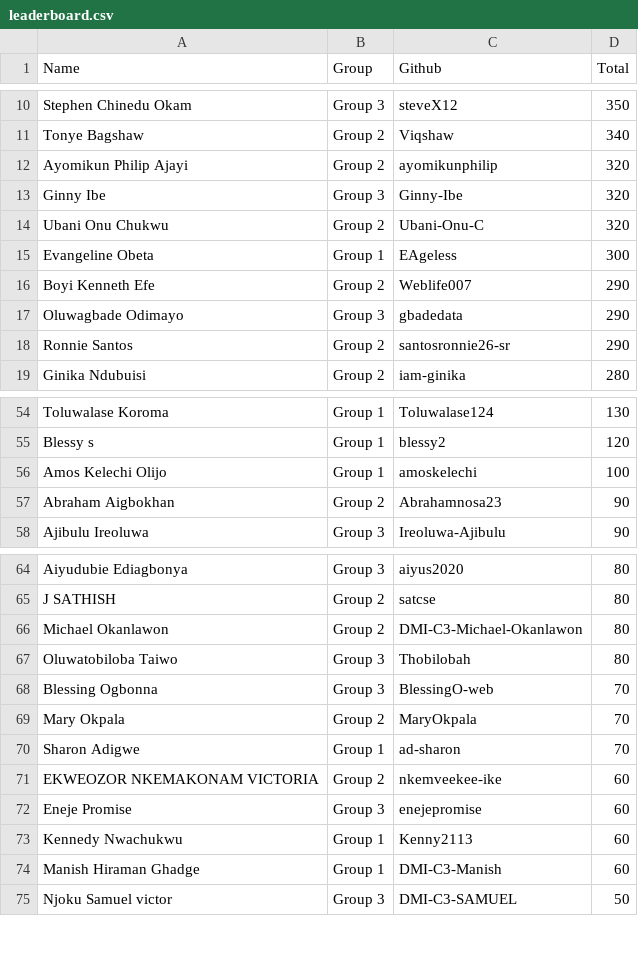
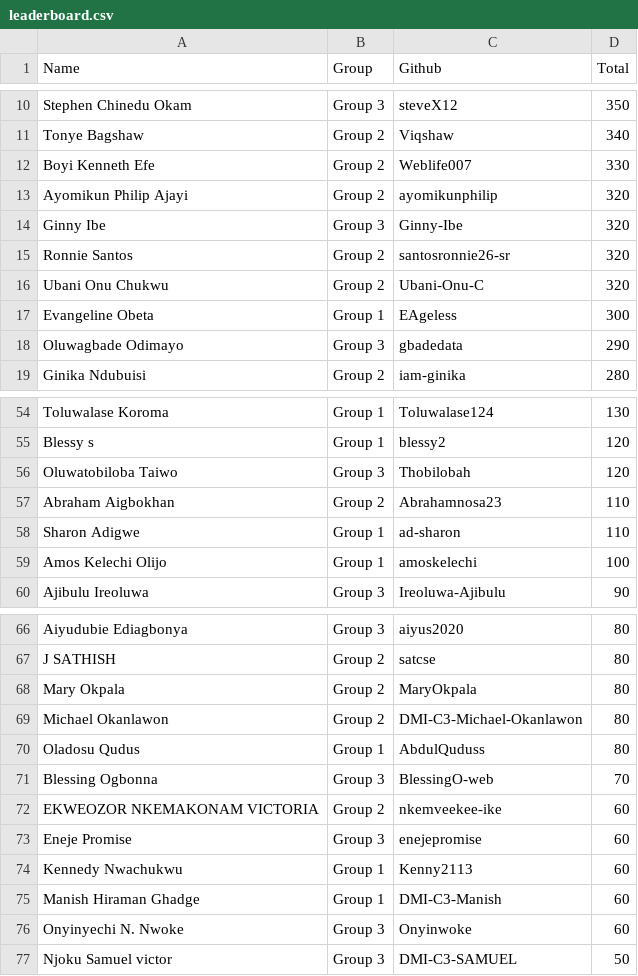
Before and after one commit to pravinmishraaws/dmi.pravinmishra.com, a CSV file: data/leaderboard.csv, drawn as a sheet; only a part is shown, gaps mark what is left out; removed rows and columns are numbered as before the commit, all else as after; the diff covers the shown part only; the diff names each change by its address in the sheet, - before the commit and + after, or states it on an @@ line.

Commit message:
Update leaderboard + badge pages — automated review run 2026-07-17T18:07:41+00:00

```diff
--- a/data/leaderboard.csv
+++ b/data/leaderboard.csv
+row 12: Boyi Kenneth Efe | Group 2 | Weblife007 | 330
+row 15: Ronnie Santos | Group 2 | santosronnie26-sr | 320
-row 16: Boyi Kenneth Efe | Group 2 | Weblife007 | 290
-row 18: Ronnie Santos | Group 2 | santosronnie26-sr | 290
+row 56: Oluwatobiloba Taiwo | Group 3 | Thobilobah | 120
+row 57: Abraham Aigbokhan | Group 2 | Abrahamnosa23 | 110
+row 58: Sharon Adigwe | Group 1 | ad-sharon | 110
-row 57: Abraham Aigbokhan | Group 2 | Abrahamnosa23 | 90
+row 68: Mary Okpala | Group 2 | MaryOkpala | 80
-row 67: Oluwatobiloba Taiwo | Group 3 | Thobilobah | 80
+row 70: Oladosu Qudus | Group 1 | AbdulQuduss | 80
-row 69: Mary Okpala | Group 2 | MaryOkpala | 70
-row 70: Sharon Adigwe | Group 1 | ad-sharon | 70
+row 76: Onyinyechi N. Nwoke | Group 3 | Onyinwoke | 60
```
Also changed, not shown: 4 added rows, 6 removed rows and 1 edited cell elsewhere in this file, 21 other files.
